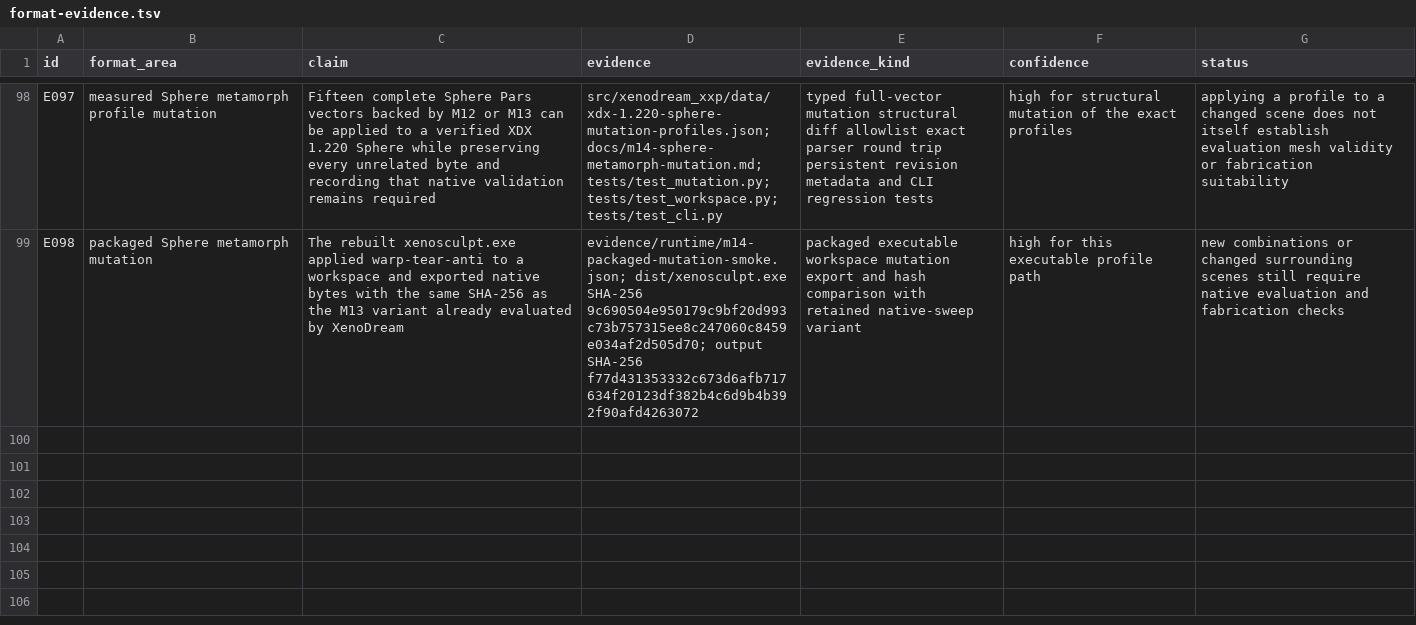
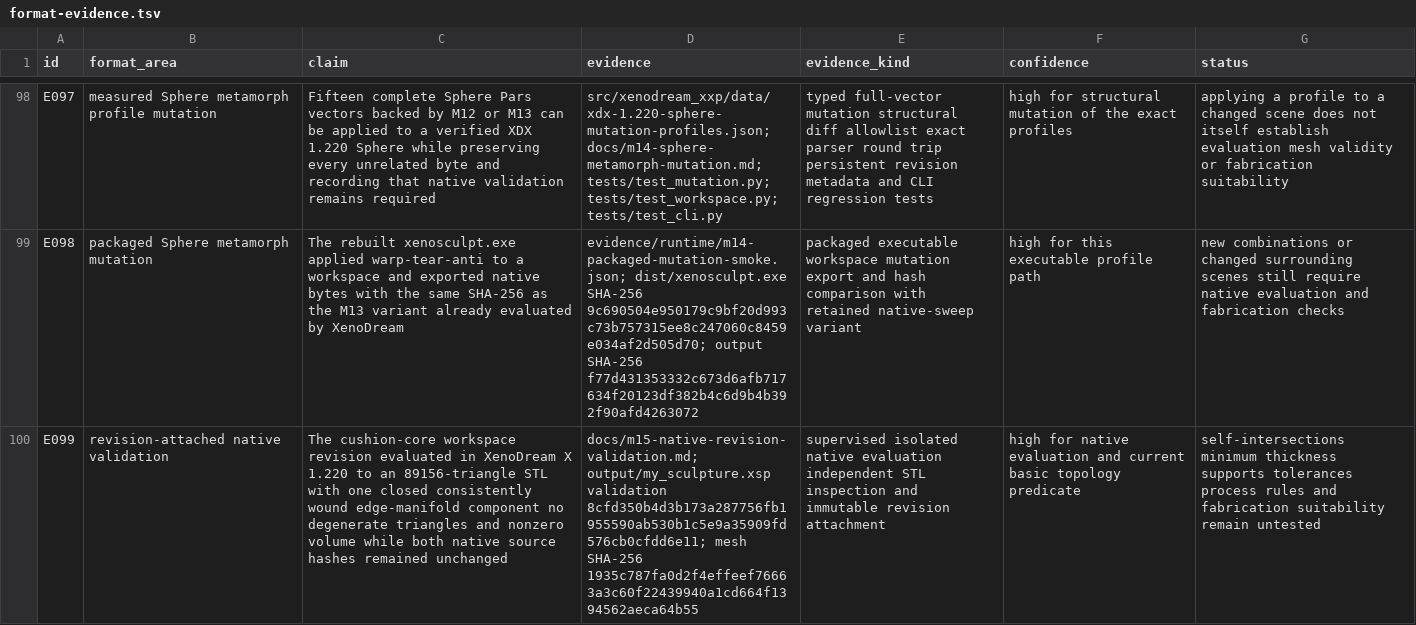
Before and after one commit to dmonachello/xenoAi, a TSV file: docs/format-evidence.tsv, drawn as a sheet; only a part is shown, gaps mark what is left out; the diff names each change by its address in the sheet, - before the commit and + after, or states it on an @@ line.

```diff
--- a/docs/format-evidence.tsv
+++ b/docs/format-evidence.tsv
+row 100: E099 | revision-attached native validation | The cushion-core workspace revision evaluated in XenoDream X 1.220 to an 89156-triangle STL with one closed consistently wound edge-manifold component no degenerate triangles and nonzero volume while both native source hashes remained unchanged | docs/m15-native-revision-validation.md; output/my_sculpture.xsp validation 8cfd350b4d3b173a287756fb1955590ab530b1c5e9a35909fd576cb0cfdd6e11; mesh SHA-256 1935c787fa0d2f4effeef76663a3c60f22439940a1cd664f1394562aeca64b55 | supervised isolated native evaluation independent STL inspection and immutable revision attachment | high for native evaluation and current basic topology predicate | self-intersections minimum thickness supports tolerances process rules and fabrication suitability remain untested
```
Also changed, not shown: docs/rea-cross-validation.tsv, 12 other files.
